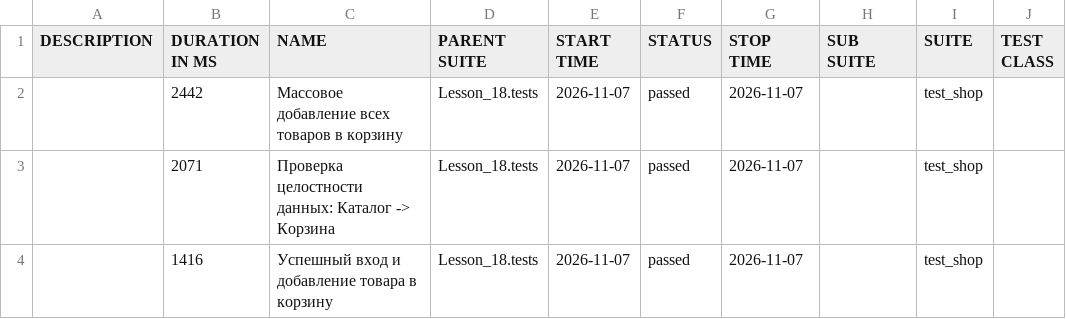
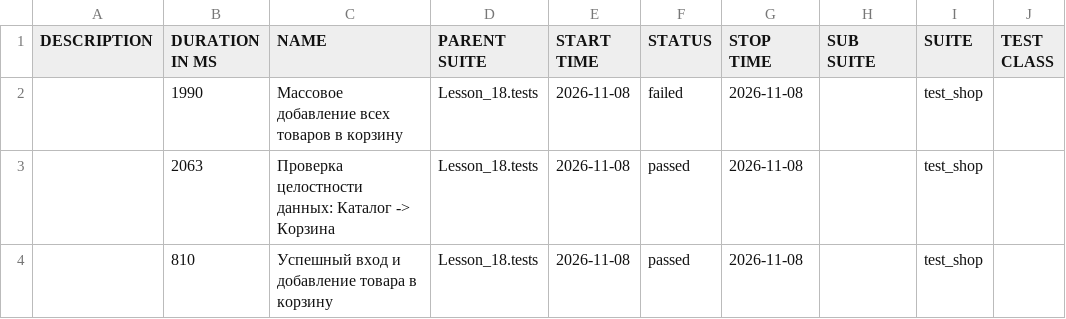
Before and after one commit to Ar4ipraha/automation, a CSV file: data/suites.csv, drawn as a sheet; only a part is shown; the diff names each change by its address in the sheet, - before the commit and + after, or states it on an @@ line.

```diff
--- a/data/suites.csv
+++ b/data/suites.csv
-B2 (DURATION IN MS): 2442
+B2 (DURATION IN MS): 1990
-E2:E4 (START TIME): 2026-11-07
+E2:E4 (START TIME): 2026-11-08
-F2 (STATUS): passed
+F2 (STATUS): failed
-G2:G4 (STOP TIME): 2026-11-07
+G2:G4 (STOP TIME): 2026-11-08
-B3 (DURATION IN MS): 2071
+B3 (DURATION IN MS): 2063
-B4 (DURATION IN MS): 1416
+B4 (DURATION IN MS): 810
```
Also changed, not shown: 57 other files.
